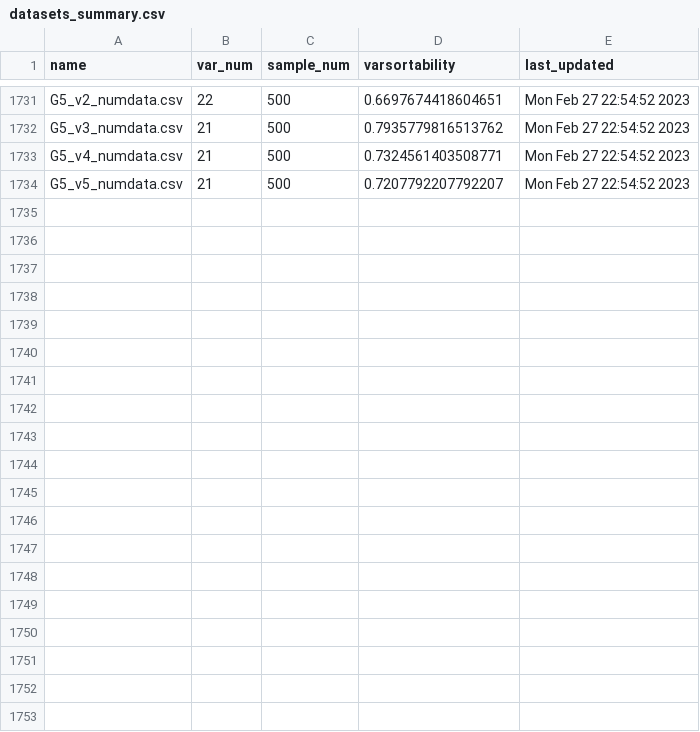
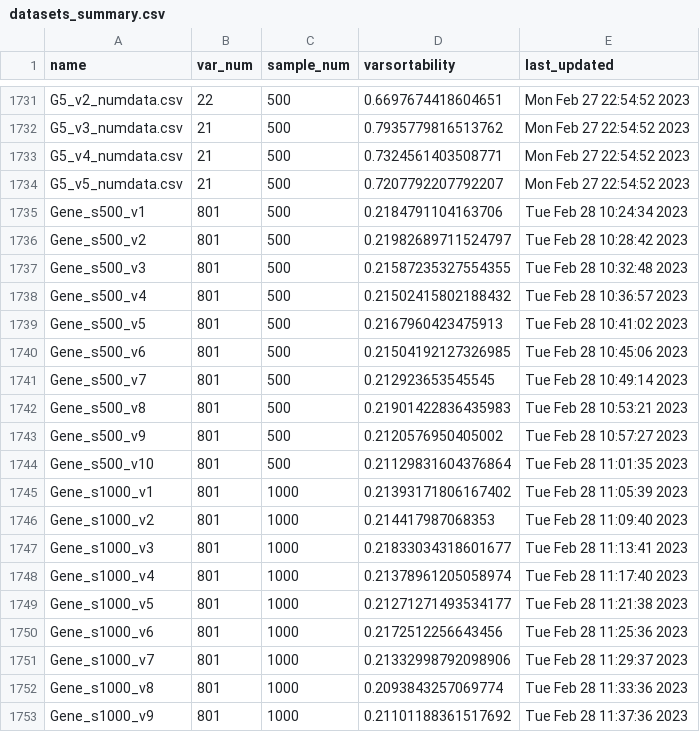
Before and after one commit to ravivanpong/CausalBench, a CSV file: causalbench/data/datasets_summary.csv, drawn as a sheet; only a part is shown, gaps mark what is left out; the diff covers the shown part only; the diff names each change by its address in the sheet, - before the commit and + after, or states it on an @@ line.

Commit message:
add gene info to csv

```diff
--- a/causalbench/data/datasets_summary.csv
+++ b/causalbench/data/datasets_summary.csv
+row 1735: Gene_s500_v1 | 801 | 500 | 0.2184791104163706 | Tue Feb 28 10:24:34 2023
+row 1736: Gene_s500_v2 | 801 | 500 | 0.21982689711524797 | Tue Feb 28 10:28:42 2023
+row 1737: Gene_s500_v3 | 801 | 500 | 0.21587235327554355 | Tue Feb 28 10:32:48 2023
+row 1738: Gene_s500_v4 | 801 | 500 | 0.21502415802188432 | Tue Feb 28 10:36:57 2023
+row 1739: Gene_s500_v5 | 801 | 500 | 0.2167960423475913 | Tue Feb 28 10:41:02 2023
+row 1740: Gene_s500_v6 | 801 | 500 | 0.21504192127326985 | Tue Feb 28 10:45:06 2023
+row 1741: Gene_s500_v7 | 801 | 500 | 0.212923653545545 | Tue Feb 28 10:49:14 2023
+row 1742: Gene_s500_v8 | 801 | 500 | 0.21901422836435983 | Tue Feb 28 10:53:21 2023
+row 1743: Gene_s500_v9 | 801 | 500 | 0.2120576950405002 | Tue Feb 28 10:57:27 2023
+row 1744: Gene_s500_v10 | 801 | 500 | 0.21129831604376864 | Tue Feb 28 11:01:35 2023
+row 1745: Gene_s1000_v1 | 801 | 1000 | 0.21393171806167402 | Tue Feb 28 11:05:39 2023
+row 1746: Gene_s1000_v2 | 801 | 1000 | 0.214417987068353 | Tue Feb 28 11:09:40 2023
+row 1747: Gene_s1000_v3 | 801 | 1000 | 0.21833034318601677 | Tue Feb 28 11:13:41 2023
+row 1748: Gene_s1000_v4 | 801 | 1000 | 0.21378961205058974 | Tue Feb 28 11:17:40 2023
+row 1749: Gene_s1000_v5 | 801 | 1000 | 0.21271271493534177 | Tue Feb 28 11:21:38 2023
+row 1750: Gene_s1000_v6 | 801 | 1000 | 0.2172512256643456 | Tue Feb 28 11:25:36 2023
+row 1751: Gene_s1000_v7 | 801 | 1000 | 0.21332998792098906 | Tue Feb 28 11:29:37 2023
+row 1752: Gene_s1000_v8 | 801 | 1000 | 0.2093843257069774 | Tue Feb 28 11:33:36 2023
+row 1753: Gene_s1000_v9 | 801 | 1000 | 0.21101188361517692 | Tue Feb 28 11:37:36 2023
```
Also changed, not shown: 11 added rows elsewhere in this file, 1 other file.
